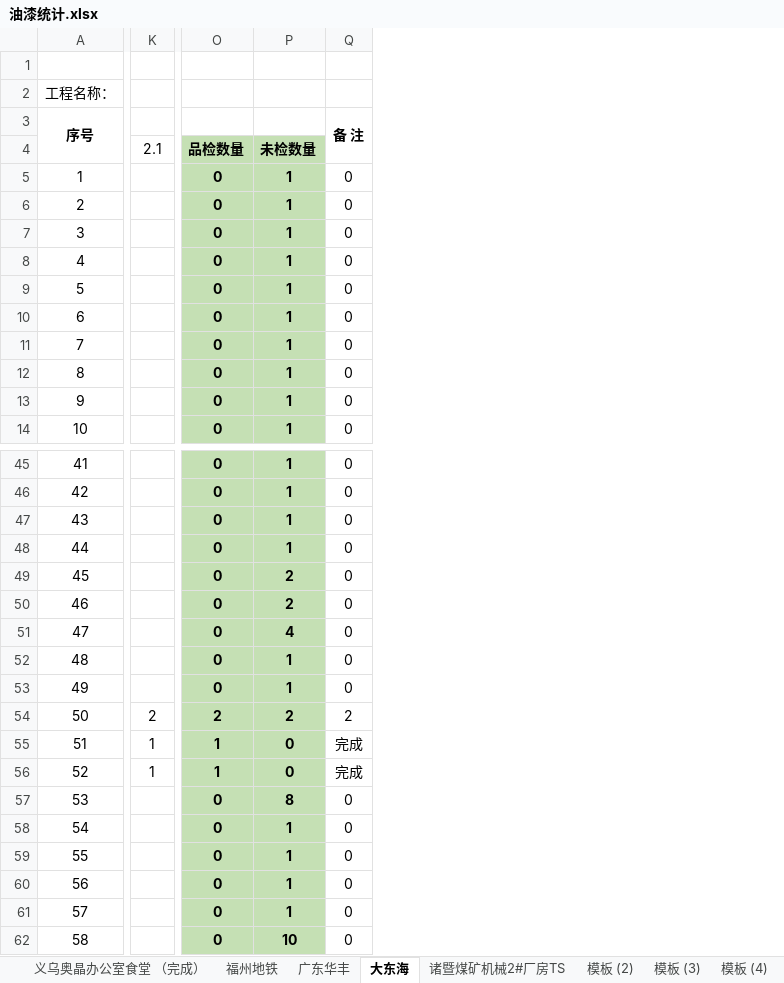
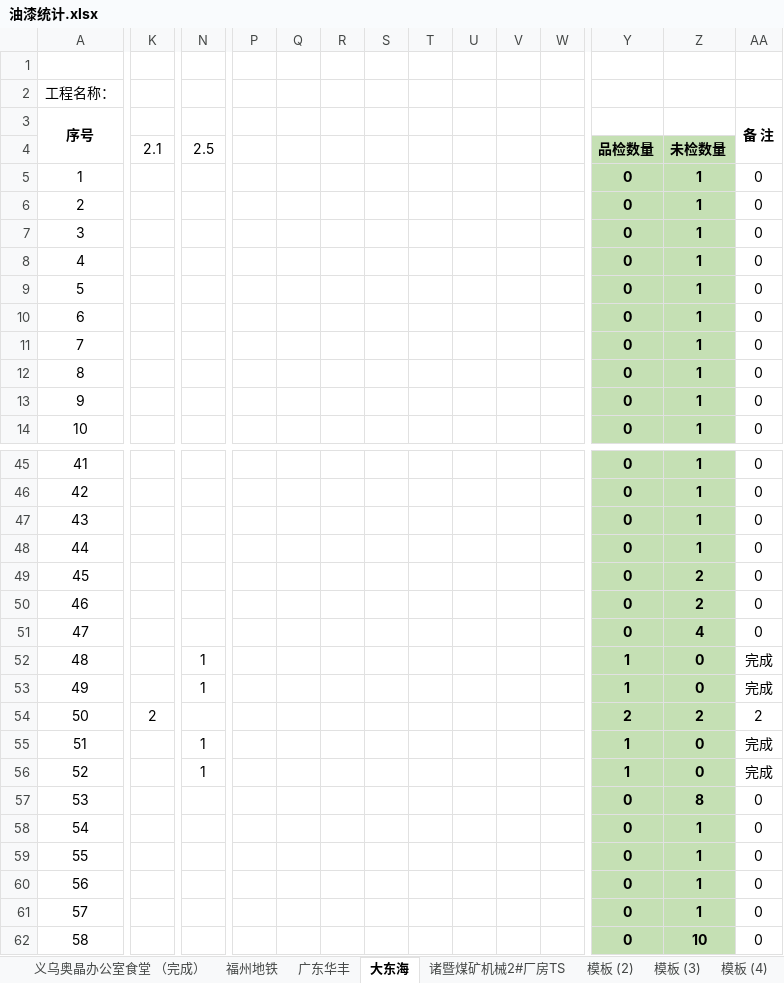
Before and after one commit to LuJZ1402/Upan, an Excel workbook: 油漆统计.xlsx, sheet 大东海, drawn as a sheet; only a part is shown, gaps mark what is left out; values as stored, in another font and other column widths than the file's, no borders; addresses are those after the commit; the diff covers the shown part only; the diff names each change by its address in the sheet, - before the commit and + after, or states it on an @@ line.

```diff
--- a/油漆统计.xlsx (sheet 大东海)
+++ b/油漆统计.xlsx (sheet 大东海)
+column N, row 4: 2.5; rows 52-56: 1 | 1 |  | 1 | 1
+column P, empty
+column Q, empty
+column R, empty
+column S, empty
+column T, empty
+column U, empty
+column V, empty
+column W, empty
-Y52:Y53: 0
+Y52:Y53: 1
-Z52:Z53: 1
+Z52:Z53: 0
-AA52:AA53 (备 注): 0
+AA52:AA53 (备 注): 完成
-K55:K56: 1
+K55:K56: (empty)
```
Also changed, not shown: 1 added column elsewhere in this sheet, sheet 广东华丰, formulas that keep their value.
